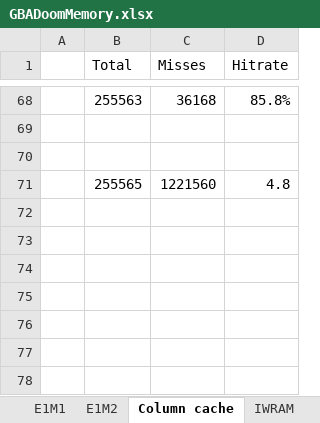
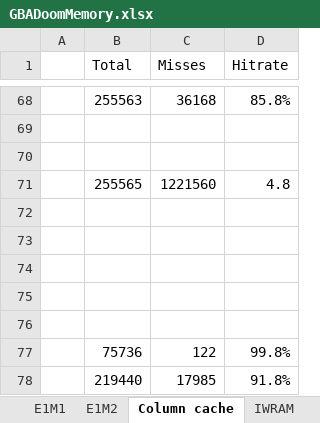
Before and after one commit to doomhack/GBADoom, an Excel workbook: GBADoomMemory.xlsx, sheet Column cache, drawn as a sheet; only a part is shown, gaps mark what is left out; values as stored, in another font and other column widths than the file's, no borders; the diff names each change by its address in the sheet, - before the commit and + after, or states it on an @@ line.

```diff
--- a/GBADoomMemory.xlsx (sheet Column cache)
+++ b/GBADoomMemory.xlsx (sheet Column cache)
+row 72: (empty)
+row 73: (empty)
+row 74: (empty)
+row 75: (empty)
+row 76: (empty)
+row 77:  | 75736 | 122 | 99.8%
+row 78:  | 219440 | 17985 | 91.8%
```
Also changed, not shown: sheet Sheet1, sheet IWRAM, sheet Doom2 Levels, sheet Doom Levels, charts or pictures, 2 other files.
